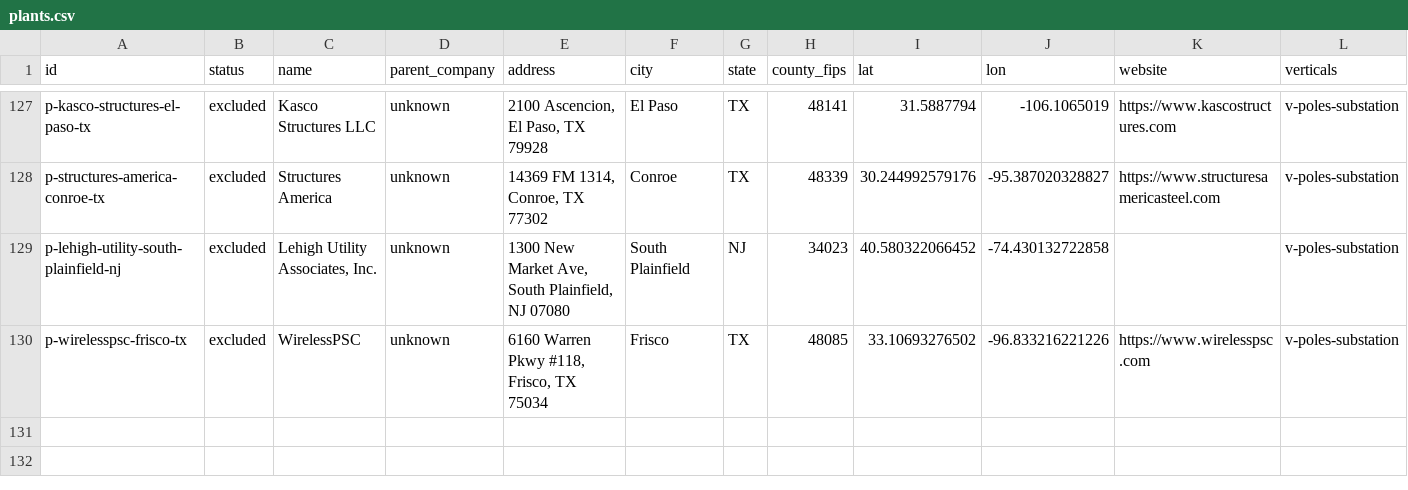
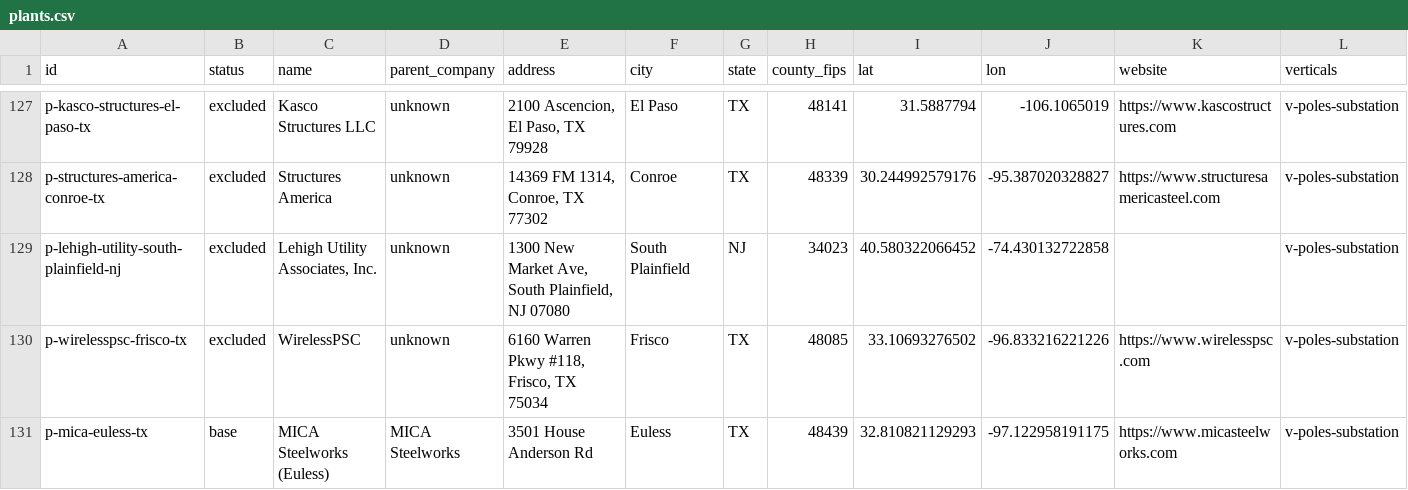
Before and after one commit to logosinnovation/weld, a CSV file: ledger/plants.csv, drawn as a sheet; only a part is shown, gaps mark what is left out; rows hold the shown columns only; the diff names each change by its address in the sheet, - before the commit and + after, or states it on an @@ line.

```diff
--- a/ledger/plants.csv
+++ b/ledger/plants.csv
+row 131: p-mica-euless-tx | base | MICA Steelworks (Euless) | MICA Steelworks | 3501 House Anderson Rd | Euless | TX | 48439 | 32.810821129293 | -97.122958191175 | https://www.micasteelworks.com | v-poles-substation
```
Also changed, not shown: ledger/verticals.csv, 8 other files.
